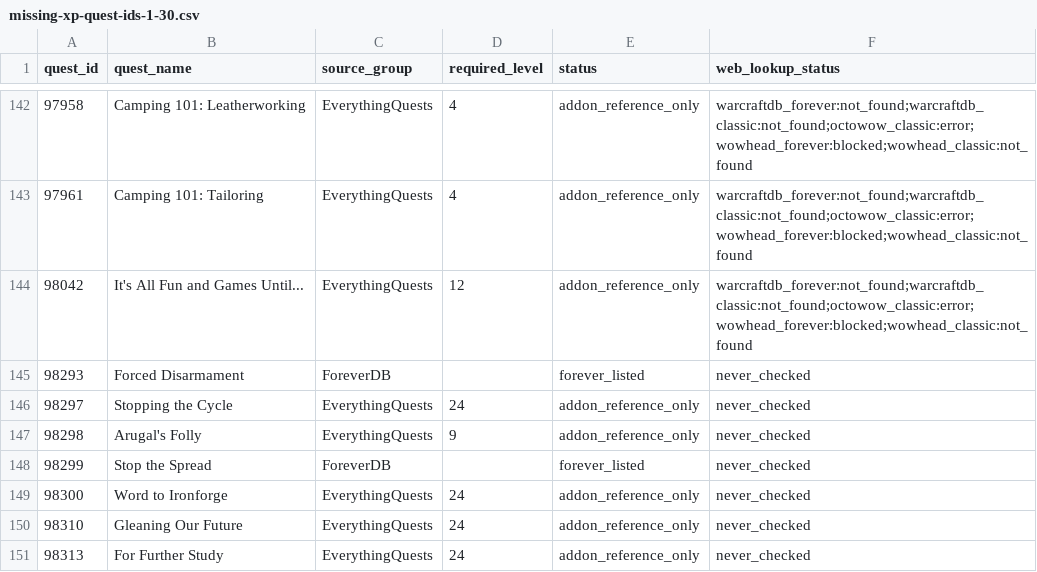
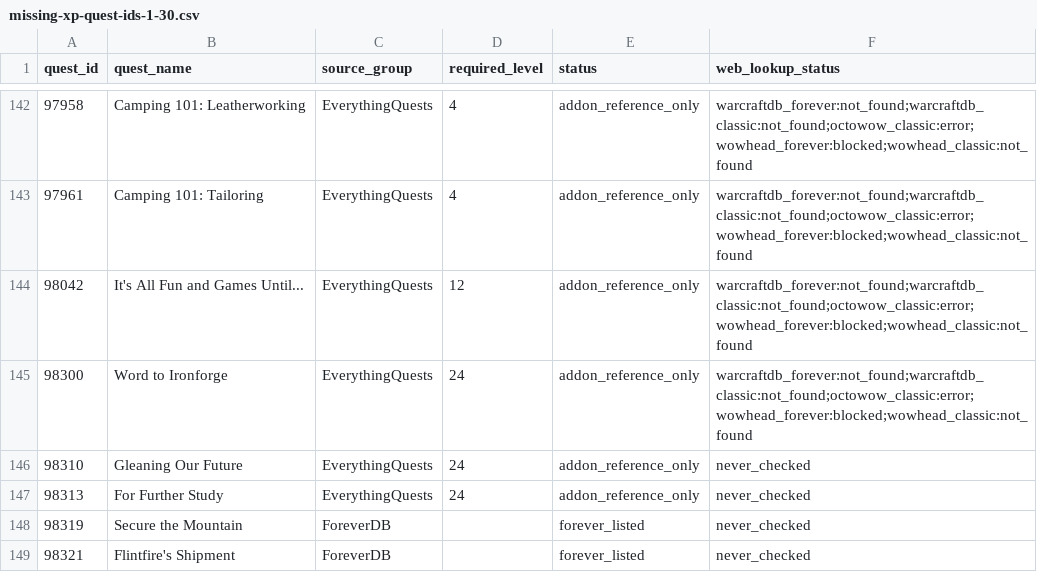
Before and after one commit to Battlefeld/ForeverRoutes, a CSV file: unified/missing-xp-quest-ids-1-30.csv, drawn as a sheet; only a part is shown, gaps mark what is left out; the shorter side is filled out with more unchanged rows.

```diff
--- a/unified/missing-xp-quest-ids-1-30.csv
+++ b/unified/missing-xp-quest-ids-1-30.csv
@@ -144,7 +144,3 @@ quest_id,quest_name,source_group,required_level,status,web_lookup_status
 98042,It's All Fun and Games Until...,EverythingQuests,12,addon_reference_only,warcraftdb_forever:not_found;warcraftdb_classic:not_found;octowow_classic:error;wowhead_forever:blocked;wowhead_classic:not_found
-98293,Forced Disarmament,ForeverDB,,forever_listed,never_checked
-98297,Stopping the Cycle,EverythingQuests,24,addon_reference_only,never_checked
-98298,Arugal's Folly,EverythingQuests,9,addon_reference_only,never_checked
-98299,Stop the Spread,ForeverDB,,forever_listed,never_checked
-98300,Word to Ironforge,EverythingQuests,24,addon_reference_only,never_checked
+98300,Word to Ironforge,EverythingQuests,24,addon_reference_only,warcraftdb_forever:not_found;warcraftdb_classic:not_found;octowow_classic:error;wowhead_forever:blocked;wowhead_classic:not_found
 98310,Gleaning Our Future,EverythingQuests,24,addon_reference_only,never_checked
```
Also changed, not shown: 5 other files.
